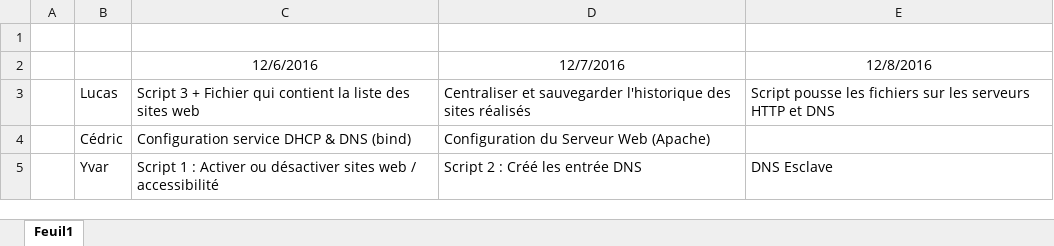
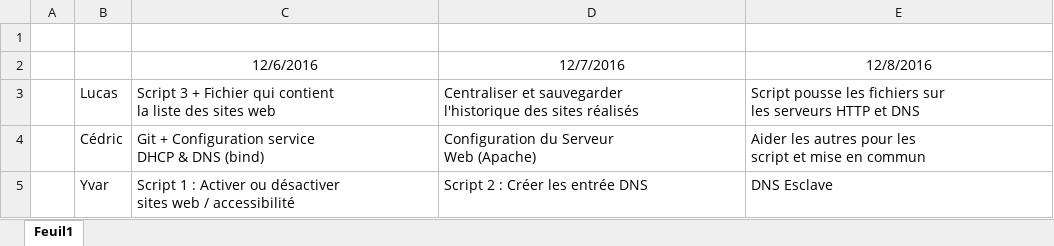
Before and after one commit to Cedric-M/Projet_ServicesProtocolesScripts, an Excel workbook: Plannification.xlsx, sheet Feuil1, drawn as a sheet; values as stored, in another font and other column widths than the file's, no borders; ↵ is a line break in a cell; the diff names each change by its address in the sheet, - before the commit and + after, or states it on an @@ line.

```diff
--- a/Plannification.xlsx (sheet Feuil1)
+++ b/Plannification.xlsx (sheet Feuil1)
-C3: …sites web
+C3: …sites web
-D3: …sites réalisés
+D3: …sites réalisés
-E3: …et DNS
+E3: …et DNS
-C4: Configuration service DHCP & DNS (bind)
+C4: Git + Configuration service ↵ DHCP & DNS (bind)
-D4: Configuration du Serveur Web (Apache)
+D4: Configuration du Serveur ↵ Web (Apache)
-E4: (empty)
+E4: Aider les autres pour les ↵ script et mise en commun
-C5: …/ accessibilité
+C5: …/ accessibilité
-D5: Script 2 : Créé les entrée DNS
+D5: Script 2 : Créer les entrée DNS
```
Also changed, not shown: 3 other files.
